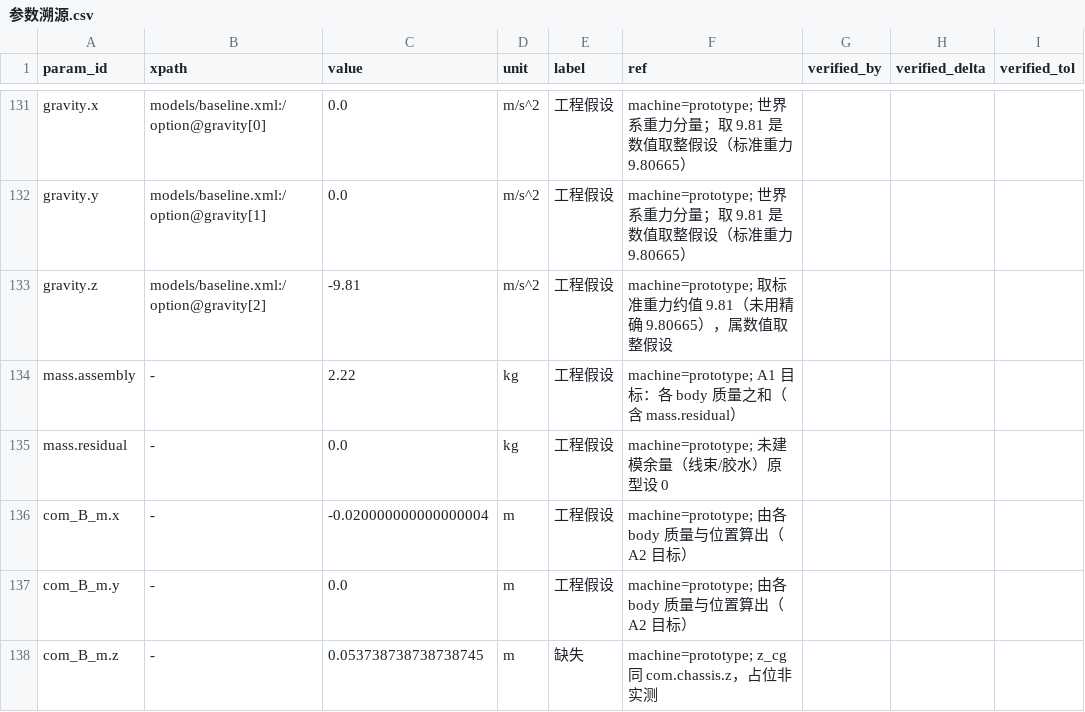
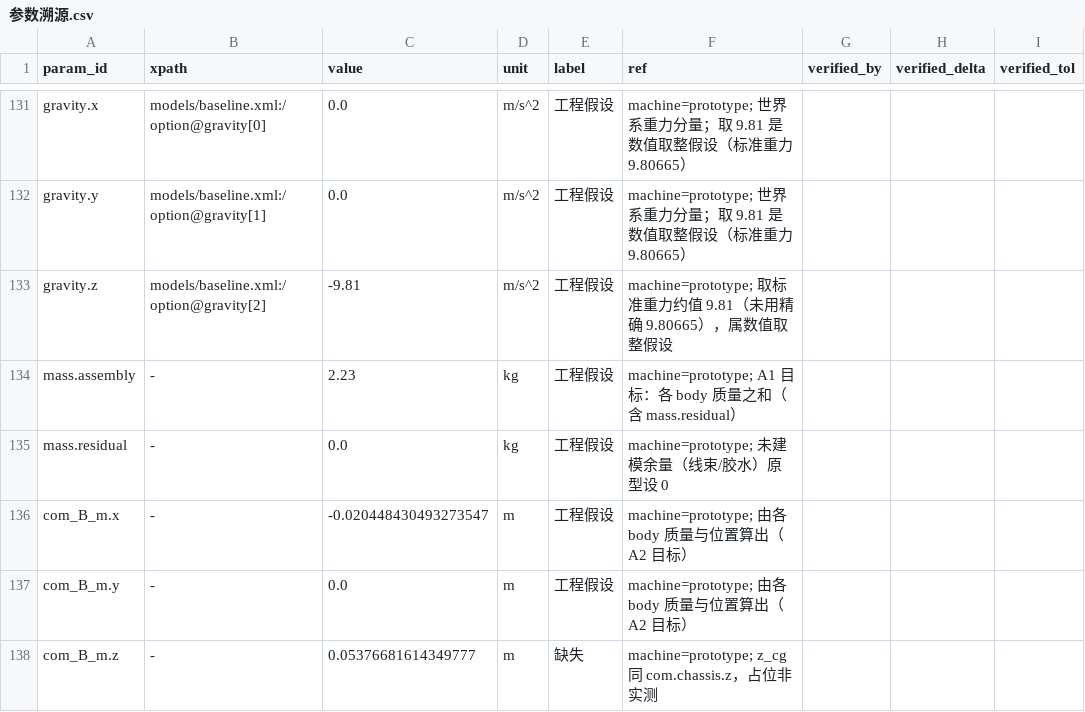
Before and after one commit to keylliucong/mujoco-robot-vacuum, a CSV file: docs/参数溯源.csv, drawn as a sheet; only a part is shown, gaps mark what is left out; the diff covers the shown part only.

```diff
--- a/docs/参数溯源.csv
+++ b/docs/参数溯源.csv
@@ -133,6 +133,6 @@ gravity.y,models/baseline.xml:/option@gravity[1],0.0,m/s^2,工程假设,machine=
 gravity.z,models/baseline.xml:/option@gravity[2],-9.81,m/s^2,工程假设,machine=prototype; 取标准重力约值 9.81（未用精确 9.80665），属数值取整假设,,,
-mass.assembly,-,2.22,kg,工程假设,machine=prototype; A1 目标：各 body 质量之和（含 mass.residual）,,,
+mass.assembly,-,2.23,kg,工程假设,machine=prototype; A1 目标：各 body 质量之和（含 mass.residual）,,,
 mass.residual,-,0.0,kg,工程假设,machine=prototype; 未建模余量（线束/胶水）原型设 0,,,
-com_B_m.x,-,-0.020000000000000004,m,工程假设,machine=prototype; 由各 body 质量与位置算出（A2 目标）,,,
+com_B_m.x,-,-0.020448430493273547,m,工程假设,machine=prototype; 由各 body 质量与位置算出（A2 目标）,,,
 com_B_m.y,-,0.0,m,工程假设,machine=prototype; 由各 body 质量与位置算出（A2 目标）,,,
-com_B_m.z,-,0.053738738738738745,m,缺失,machine=prototype; z_cg 同 com.chassis.z，占位非实测,,,
+com_B_m.z,-,0.05376681614349777,m,缺失,machine=prototype; z_cg 同 com.chassis.z，占位非实测,,,
```
Also changed, not shown: 16 edited cells elsewhere in this file, 1 other file.
